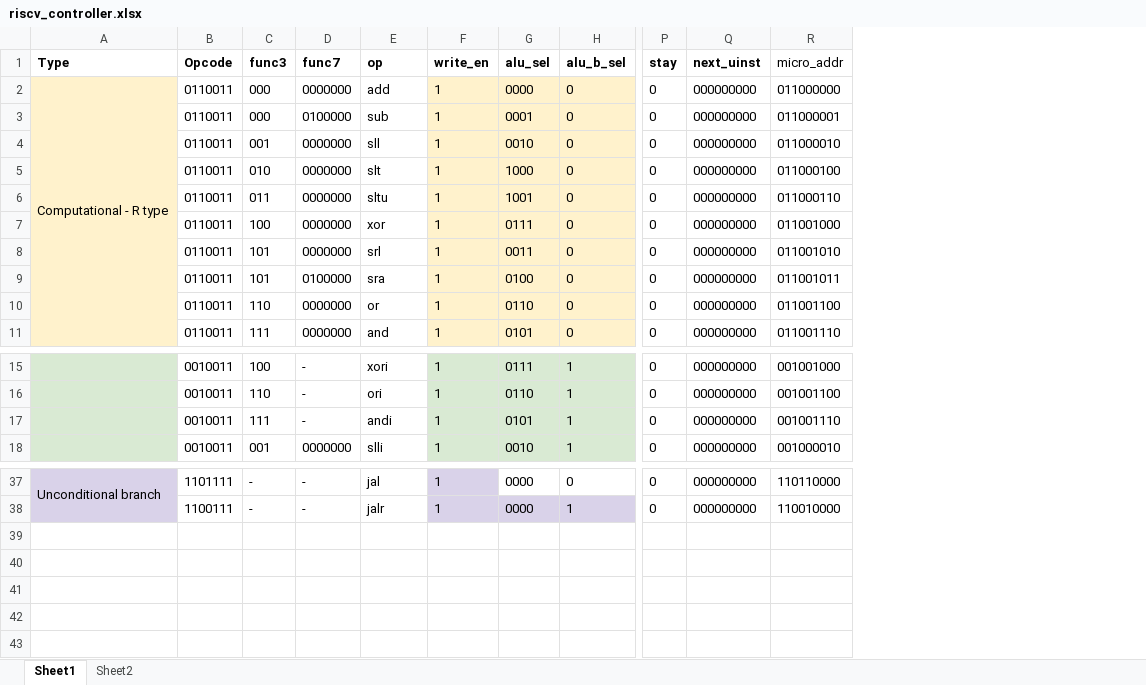
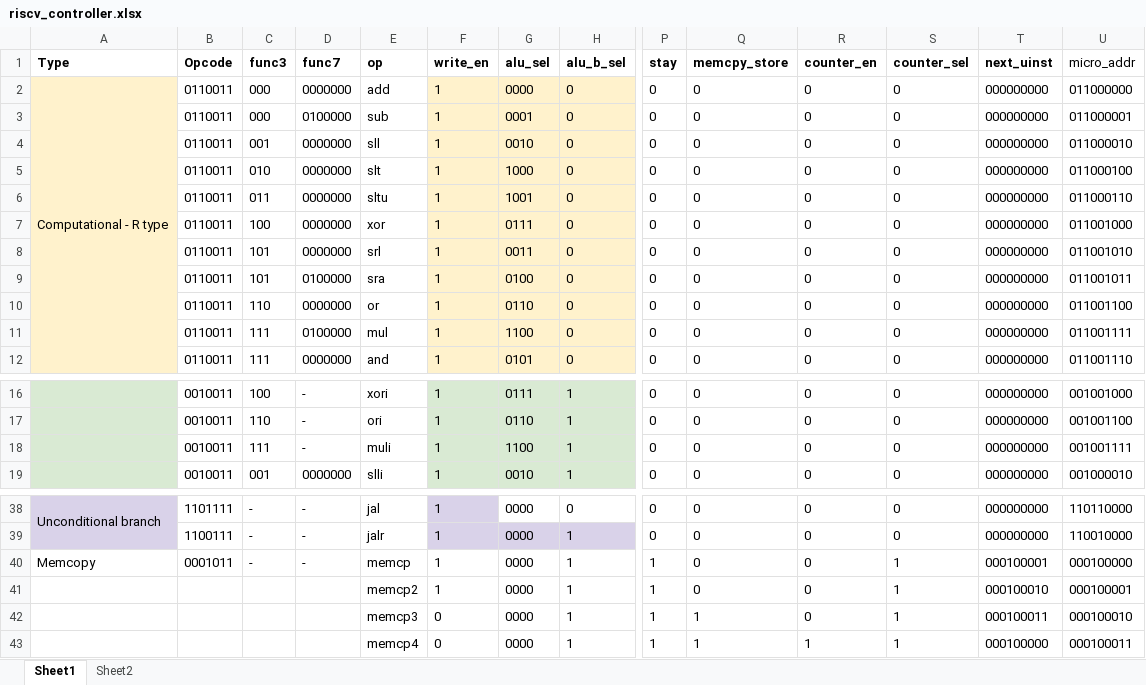
Before and after one commit to Anuki16/single-cycle-riscv-processor, an Excel workbook: riscv_controller.xlsx, sheet Sheet1, drawn as a sheet; only a part is shown, gaps mark what is left out; values as stored, in another font and other column widths than the file's, no borders; addresses are those after the commit; rows hold the shown columns only; the diff names each change by its address in the sheet, - before the commit and + after, or states it on an @@ line.

Commit message:
Finished memcopy and mul

```diff
--- a/riscv_controller.xlsx (sheet Sheet1)
+++ b/riscv_controller.xlsx (sheet Sheet1)
+column Q (memcpy_store), rows 2-10: all 0; row 12: 0; rows 16-19: all 0; rows 38-39: 0 | 0
+column R (counter_en), rows 2-10: all 0; row 12: 0; rows 16-19: all 0; rows 38-39: 0 | 0
+column S (counter_sel), rows 2-10: all 0; row 12: 0; rows 16-19: all 0; rows 38-39: 0 | 0
+row 11:  | 0110011 | 111 | 0100000 | mul | 1 | 1100 | 0 | 0 | 0 | 0 | 0 | 000000000 | 011001111
-E18 (op): andi
+E18 (op): muli
-G18 (alu_sel): 0101
+G18 (alu_sel): 1100
-U18 (micro_addr): 001001110
+U18 (micro_addr): 001001111
+row 40: Memcopy | 0001011 | - | - | memcp | 1 | 0000 | 1 | 1 | 0 | 0 | 1 | 000100001 | 000100000
+row 41:  |  |  |  | memcp2 | 1 | 0000 | 1 | 1 | 0 | 0 | 1 | 000100010 | 000100001
+row 42:  |  |  |  | memcp3 | 0 | 0000 | 1 | 1 | 1 | 0 | 1 | 000100011 | 000100010
+row 43:  |  |  |  | memcp4 | 0 | 0000 | 1 | 1 | 1 | 1 | 1 | 000100000 | 000100011
```
Also changed, not shown: sheet Sheet2, 45 other files.
